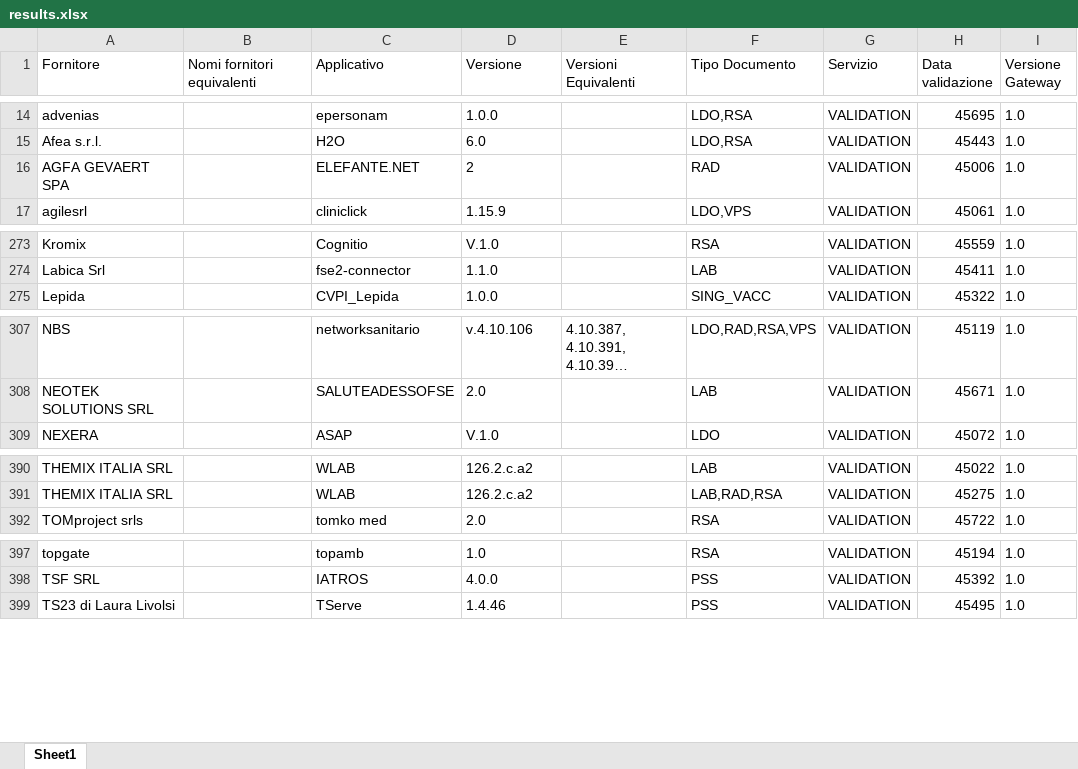
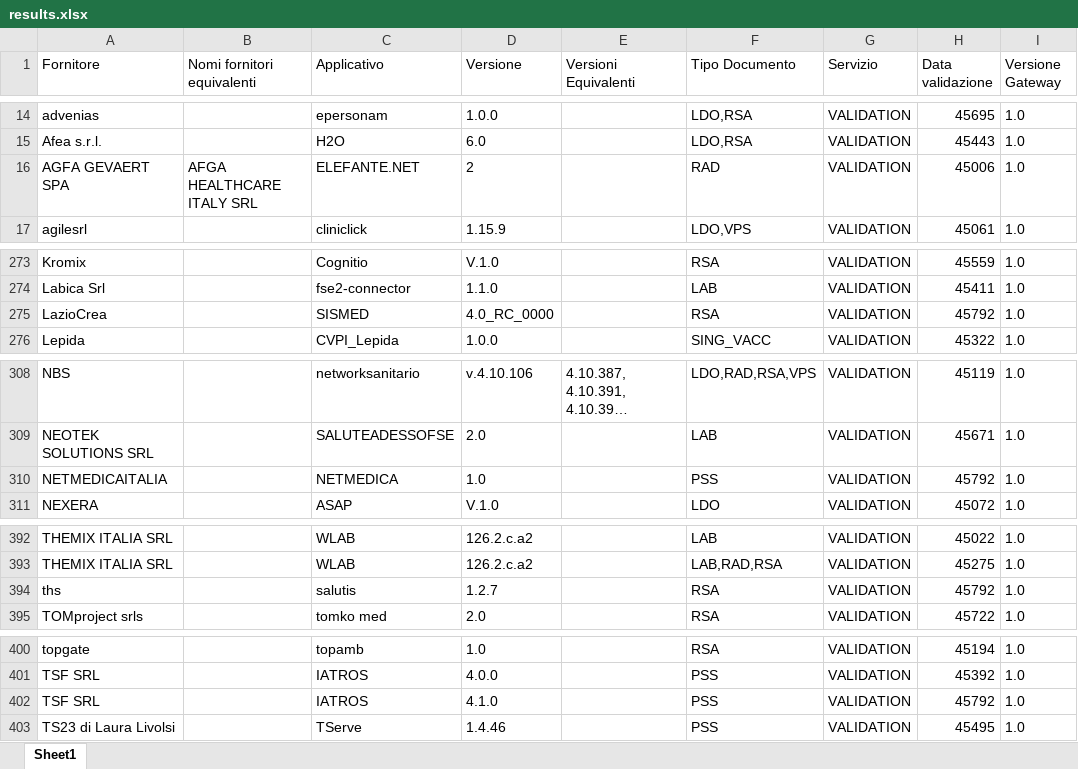
Before and after one commit to ministero-salute/it-fse-accreditati, an Excel workbook: RESULTS/results.xlsx, sheet Sheet1, drawn as a sheet; only a part is shown, gaps mark what is left out; long unchanged cells end in …; values as stored, in another font and other column widths than the file's, no borders; the diff covers the shown part only; the diff names each change by its address in the sheet, - before the commit and + after, or states it on an @@ line.

```diff
--- a/RESULTS/results.xlsx (sheet Sheet1)
+++ b/RESULTS/results.xlsx (sheet Sheet1)
-B16 (Nomi fornitori equivalenti): (empty)
+B16 (Nomi fornitori equivalenti): AFGA HEALTHCARE ITALY SRL
+row 275: LazioCrea |  | SISMED | 4.0_RC_0000 |  | RSA | VALIDATION | 45792 | 1.0
+row 310: NETMEDICAITALIA |  | NETMEDICA | 1.0 |  | PSS | VALIDATION | 45792 | 1.0
+row 394: ths |  | salutis | 1.2.7 |  | RSA | VALIDATION | 45792 | 1.0
+row 402: TSF SRL |  | IATROS | 4.1.0 |  | PSS | VALIDATION | 45792 | 1.0
```
Also changed, not shown: 4 edited cells elsewhere in this sheet, 2 other files.
